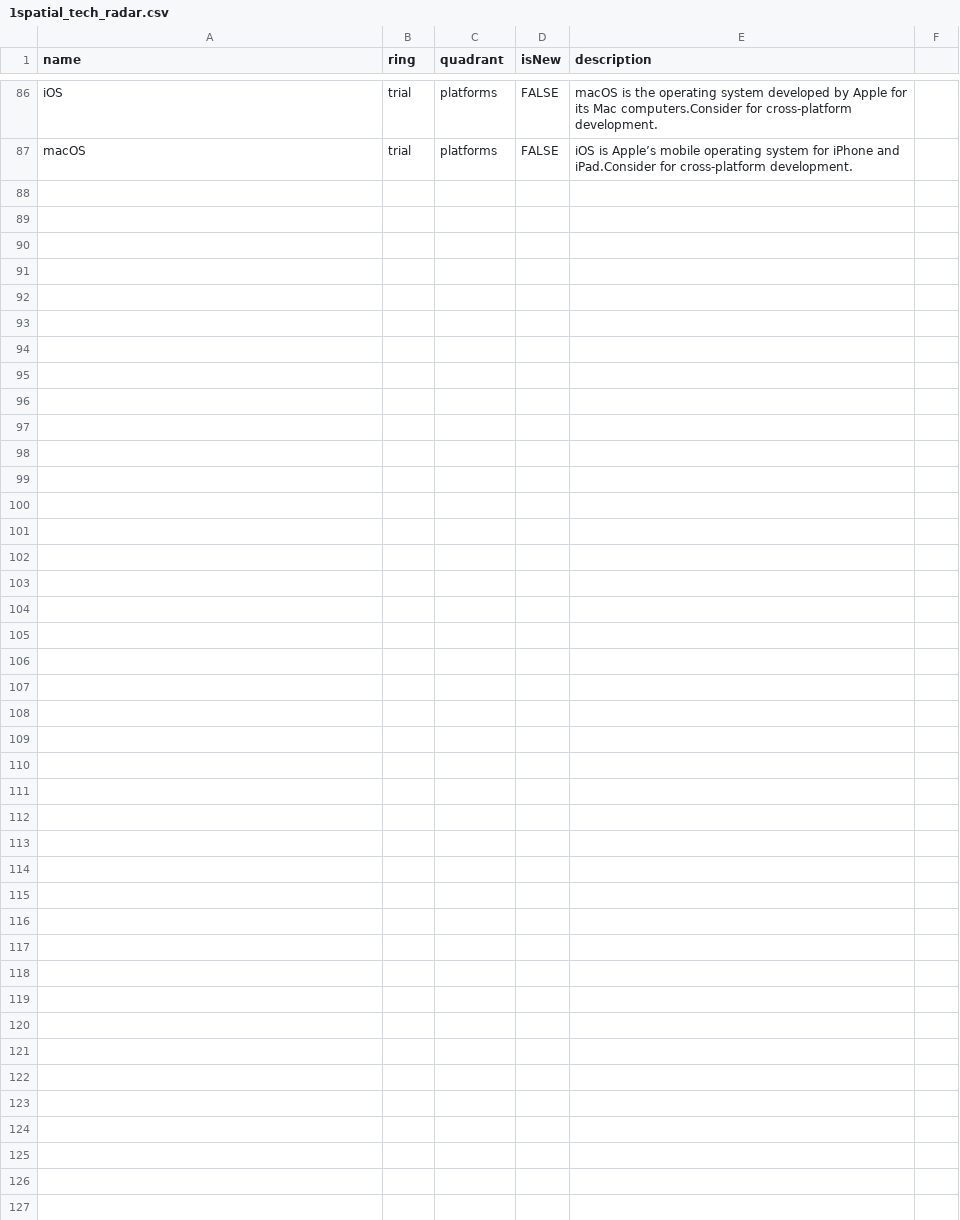
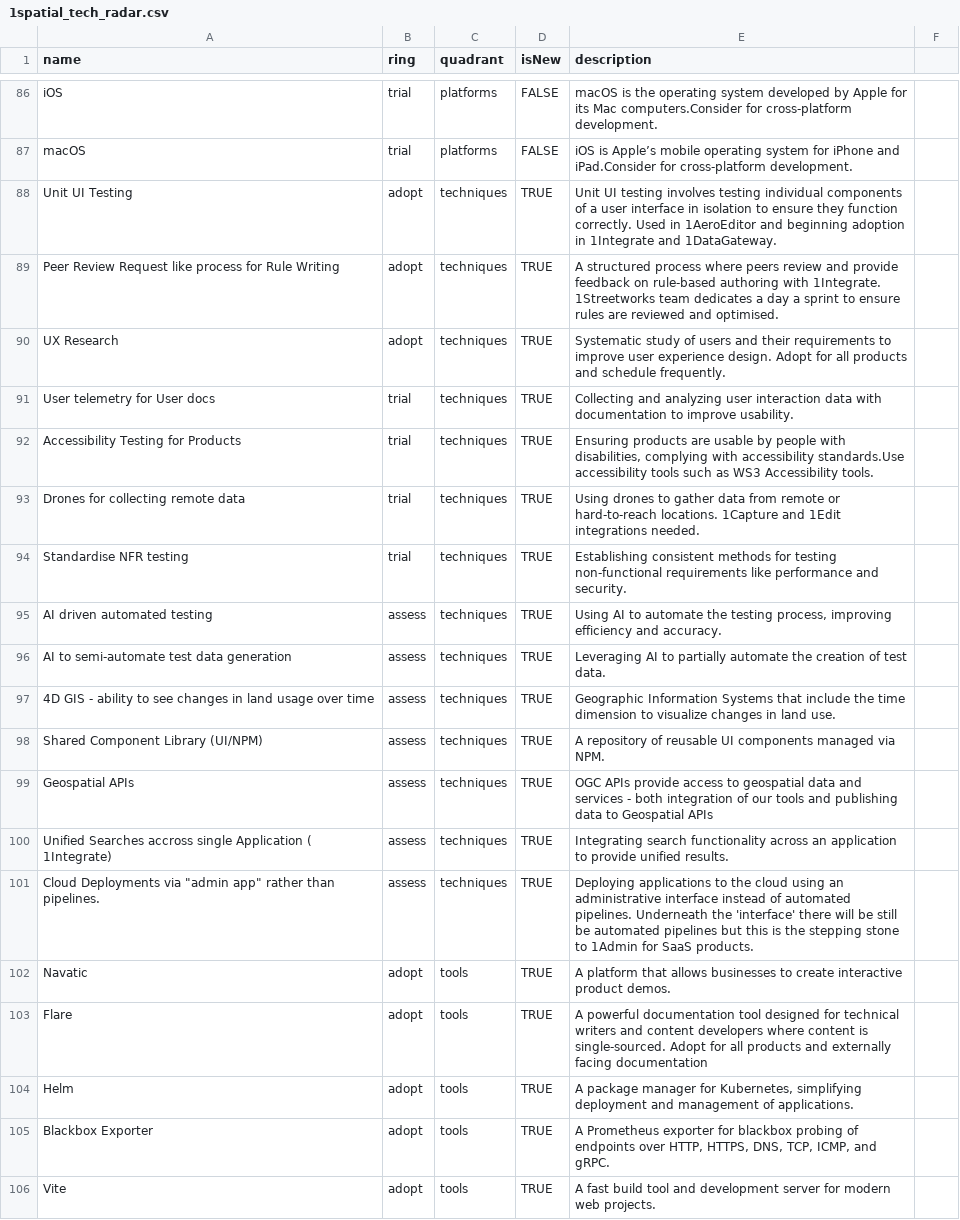
Before and after one commit to 1SpatialGroupLtd/1spatialtechradar, a CSV file: 1spatial_tech_radar.csv, drawn as a sheet; only a part is shown, gaps mark what is left out; the diff covers the shown part only.

Commit message:
Updating with the latest blips

```diff
--- a/1spatial_tech_radar.csv
+++ b/1spatial_tech_radar.csv
@@ -87 +87,20 @@ iOS,trial,platforms,FALSE,"macOS is the operating system developed by Apple for
 macOS,trial,platforms,FALSE,"iOS is Apple’s mobile operating system for iPhone and iPad.Consider for cross-platform development.",
+Unit UI Testing,adopt,techniques,TRUE,Unit UI testing involves testing individual components of a user interface in isolation to ensure they function correctly. Used in 1AeroEditor and beginning adoption in 1Integrate and 1DataGateway.
+Peer Review Request like process for Rule Writing,adopt,techniques,TRUE,A structured process where peers review and provide feedback on rule-based authoring with 1Integrate. 1Streetworks team dedicates a day a sprint to ensure rules are reviewed and optimised.
+UX Research ,adopt,techniques,TRUE,Systematic study of users and their requirements to improve user experience design. Adopt for all products and schedule frequently.
+User telemetry for User docs,trial,techniques,TRUE,Collecting and analyzing user interaction data with documentation to improve usability.
+Accessibility Testing  for Products,trial,techniques,TRUE,"Ensuring products are usable by people with disabilities, complying with accessibility standards.Use accessibility tools such as WS3 Accessibility tools."
+Drones for collecting remote data,trial,techniques,TRUE,Using drones to gather data from remote or hard-to-reach locations. 1Capture and 1Edit integrations needed.
+Standardise NFR testing,trial,techniques,TRUE,Establishing consistent methods for testing non-functional requirements like performance and security.
+AI driven automated testing,assess,techniques,TRUE,"Using AI to automate the testing process, improving efficiency and accuracy."
+AI to semi-automate test data generation,assess,techniques,TRUE,Leveraging AI to partially automate the creation of test data.
+4D GIS - ability to see changes in land usage over time,assess,techniques,TRUE,Geographic Information Systems that include the time dimension to visualize changes in land use.
+Shared Component Library (UI/NPM),assess,techniques,TRUE,A repository of reusable UI components managed via NPM.
+Geospatial APIs,assess,techniques,TRUE,OGC APIs provide access to geospatial data and services - both integration of our tools and publishing data to Geospatial APIs
+Unified Searches accross single Application ( 1Integrate),assess,techniques,TRUE,Integrating search functionality across an application to provide unified results.
+"Cloud Deployments via ""admin app"" rather than pipelines.",assess,techniques,TRUE,Deploying applications to the cloud using an administrative interface instead of automated pipelines. Underneath the 'interface' there will be still be automated pipelines but this is the stepping stone to 1Admin for SaaS products.
+Navatic,adopt,tools,TRUE,A platform that allows businesses to create interactive product demos.
+Flare,adopt,tools,TRUE,A powerful documentation tool designed for technical writers and content developers where content is single-sourced. Adopt for all products and externally facing documentation
+Helm,adopt,tools,TRUE,"A package manager for Kubernetes, simplifying deployment and management of applications."
+Blackbox Exporter,adopt,tools,TRUE,"A Prometheus exporter for blackbox probing of endpoints over HTTP, HTTPS, DNS, TCP, ICMP, and gRPC."
+Vite,adopt,tools,TRUE,A fast build tool and development server for modern web projects.
```
Also changed, not shown: 14 added rows and 1 edited cell elsewhere in this file.
